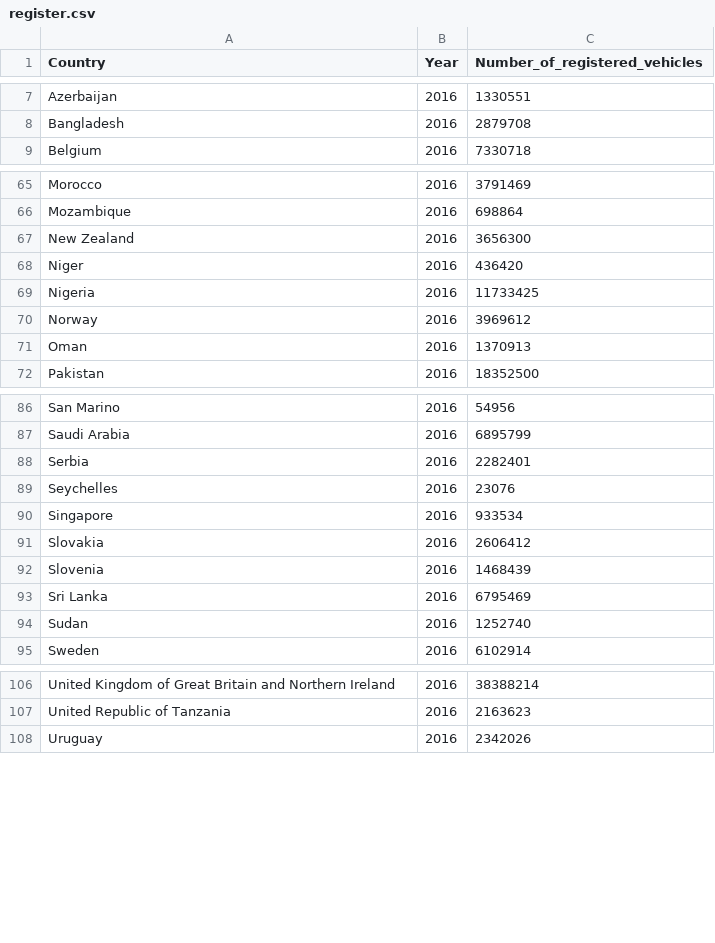
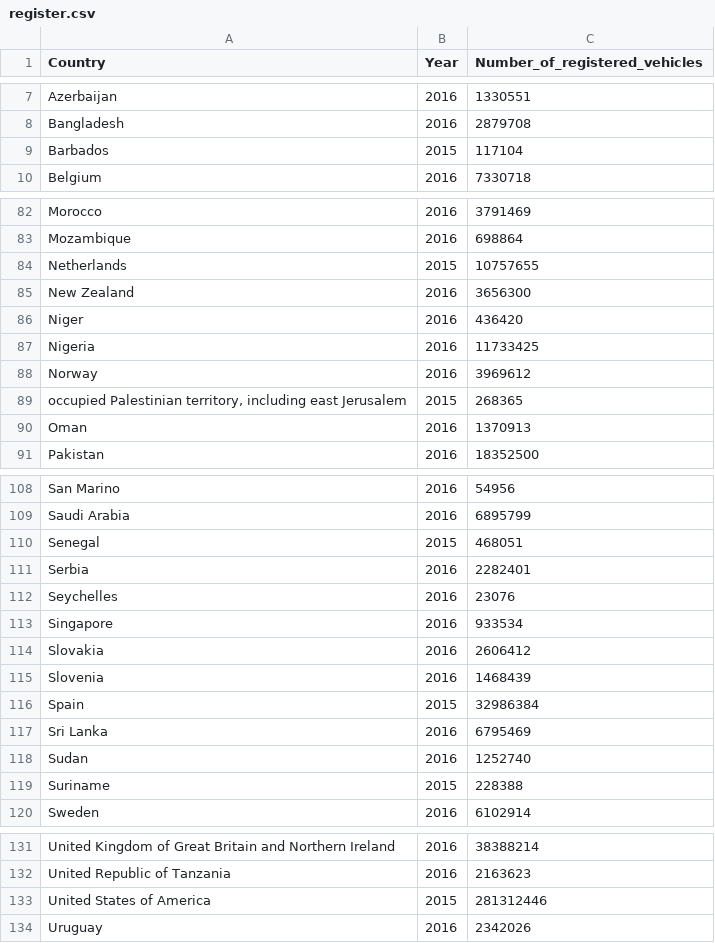
Before and after one commit to silviaherf/CO2_vehicles_emissions, a CSV file: src/register.csv, drawn as a sheet; only a part is shown, gaps mark what is left out; the diff covers the shown part only; the diff names each change by its address in the sheet, - before the commit and + after, or states it on an @@ line.

```diff
--- a/src/register.csv
+++ b/src/register.csv
+row 9: Barbados | 2015 | 117104
+row 84: Netherlands | 2015 | 10757655
+row 89: occupied Palestinian territory, including east Jerusalem | 2015 | 268365
+row 110: Senegal | 2015 | 468051
+row 116: Spain | 2015 | 32986384
+row 119: Suriname | 2015 | 228388
+row 133: United States of America | 2015 | 281312446
```
Also changed, not shown: 19 added rows elsewhere in this file, 4 other files.
